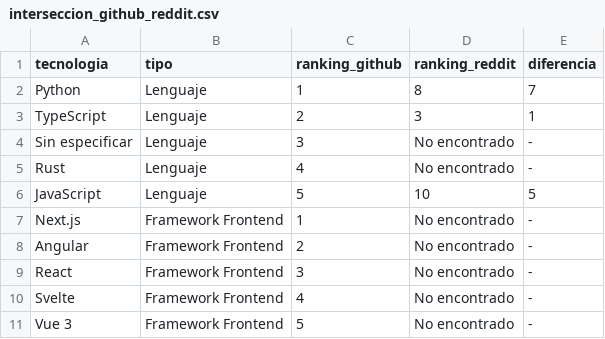
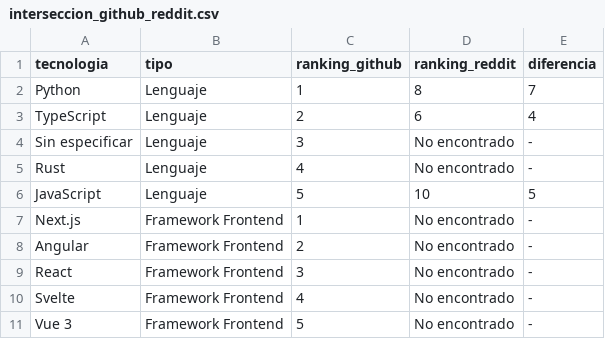
Before and after one commit to Sam-24-dev/Technology-trend-analysis-platform, a CSV file: assets/assets/data/interseccion_github_reddit.csv, drawn as a sheet.

```diff
--- a/assets/assets/data/interseccion_github_reddit.csv
+++ b/assets/assets/data/interseccion_github_reddit.csv
@@ -2,3 +2,3 @@ tecnologia,tipo,ranking_github,ranking_reddit,diferencia
 Python,Lenguaje,1,8,7
-TypeScript,Lenguaje,2,3,1
+TypeScript,Lenguaje,2,6,4
 Sin especificar,Lenguaje,3,No encontrado,-
```
Also changed, not shown: assets/assets/data/github_commits_frameworks.csv, assets/assets/data/github_correlacion.csv, 35 other files.
